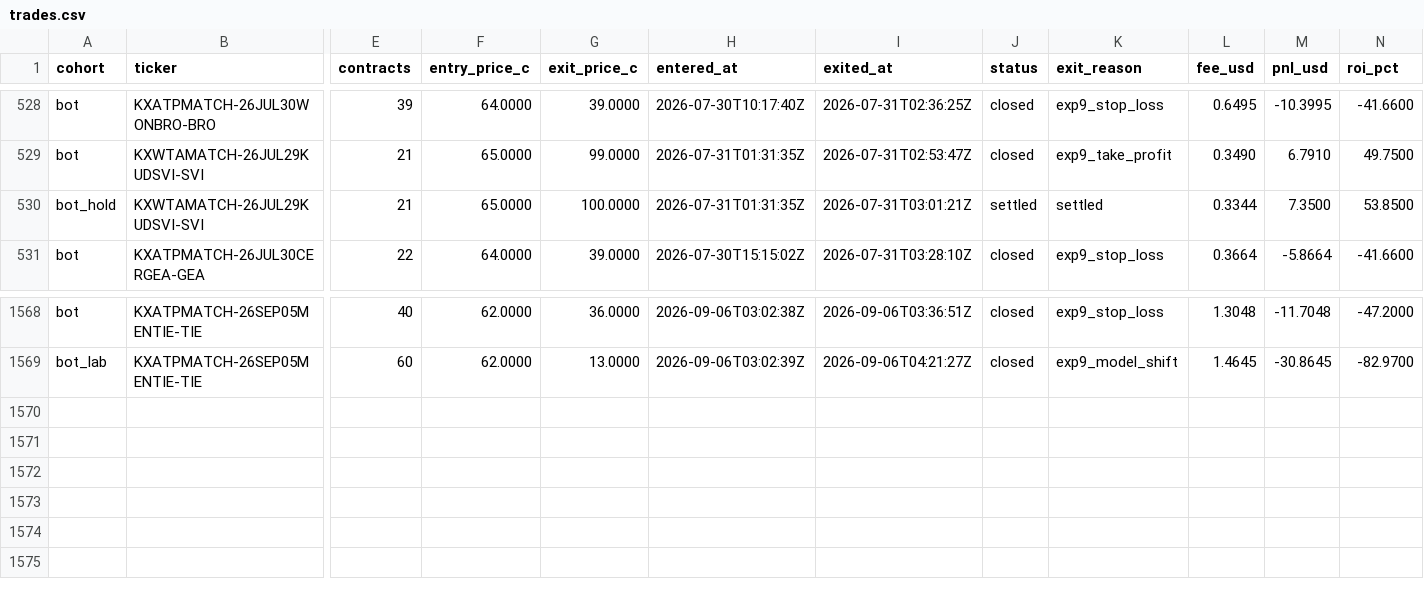
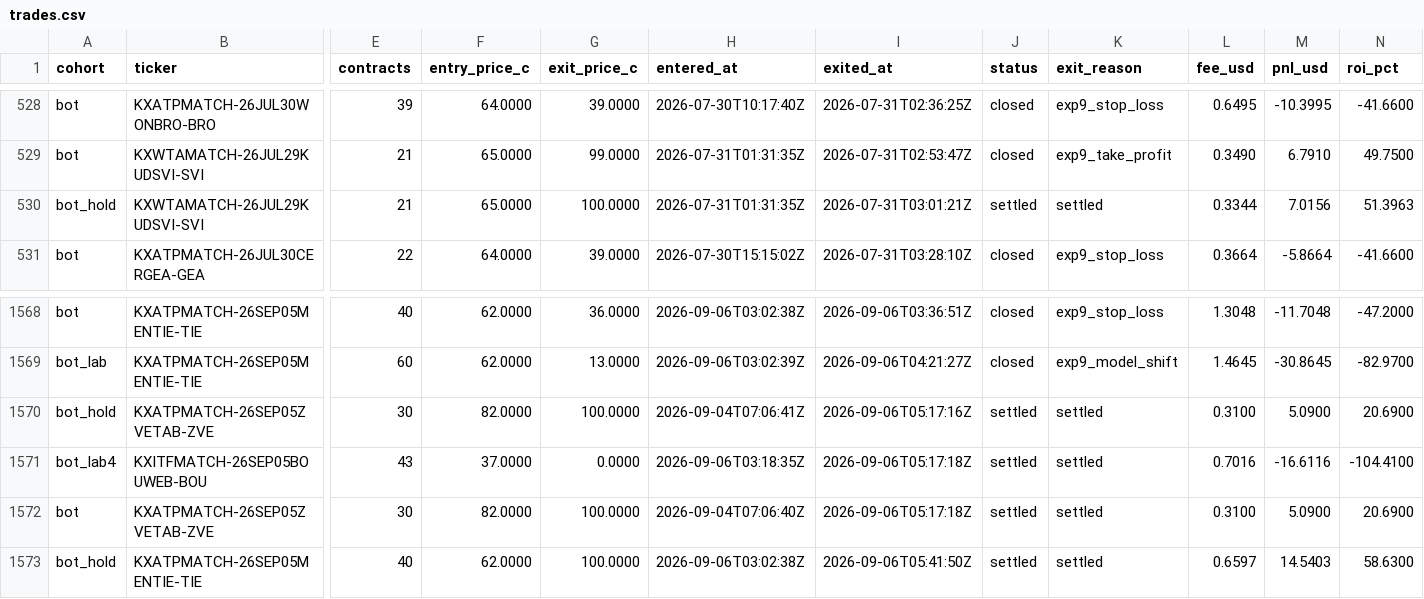
Before and after one commit to Austin-N-Do/kalshi-tennis-research, a CSV file: data/trades.csv, drawn as a sheet; only a part is shown, gaps mark what is left out; rows hold the shown columns only; the diff names each change by its address in the sheet, - before the commit and + after, or states it on an @@ line.

Commit message:
Correct the unnetted fee; every non-voided row now reconciles
One settled position carried a populated fee_usd that was never
subtracted from pnl_usd, unlike the other 494 fee-bearing settled rows.
Confirmed as an error rather than a convention before touching it: 494
rows netted the fee, exactly 1 did not.

Corrected at source, so all 495 are now consistent. The trade log and
monthly reports are regenerated, and the published reconciliation claim
goes from "1,543 of 1,544" to all 1,548 non-voided positions.

The data README keeps a note of what the error was and that the check
found it before the claim was published, rather than deleting the history.

```diff
--- a/data/trades.csv
+++ b/data/trades.csv
-M530 (pnl_usd): 7.3500
+M530 (pnl_usd): 7.0156
-N530 (roi_pct): 53.8500
+N530 (roi_pct): 51.3963
+row 1570: bot_hold | KXATPMATCH-26SEP05ZVETAB-ZVE | 30 | 82.0000 | 100.0000 | 2026-09-04T07:06:41Z | 2026-09-06T05:17:16Z | settled | settled | 0.3100 | 5.0900 | 20.6900
+row 1571: bot_lab4 | KXITFMATCH-26SEP05BOUWEB-BOU | 43 | 37.0000 | 0.0000 | 2026-09-06T03:18:35Z | 2026-09-06T05:17:18Z | settled | settled | 0.7016 | -16.6116 | -104.4100
+row 1572: bot | KXATPMATCH-26SEP05ZVETAB-ZVE | 30 | 82.0000 | 100.0000 | 2026-09-04T07:06:40Z | 2026-09-06T05:17:18Z | settled | settled | 0.3100 | 5.0900 | 20.6900
+row 1573: bot_hold | KXATPMATCH-26SEP05MENTIE-TIE | 40 | 62.0000 | 100.0000 | 2026-09-06T03:02:38Z | 2026-09-06T05:41:50Z | settled | settled | 0.6597 | 14.5403 | 58.6300
```
Also changed, not shown: 3 other files.
